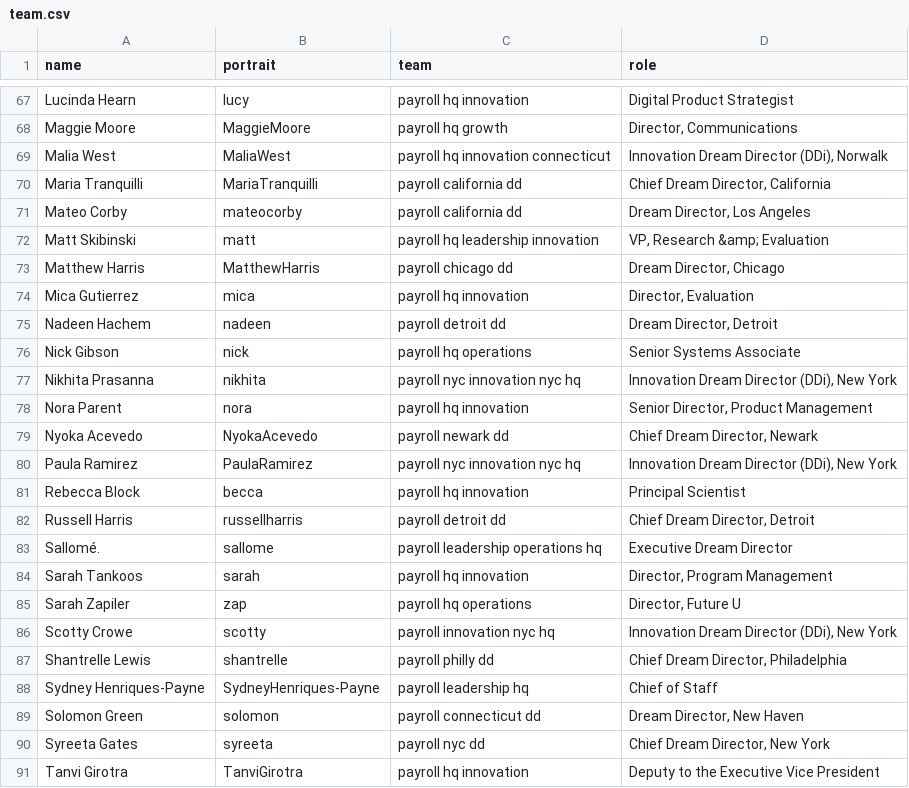
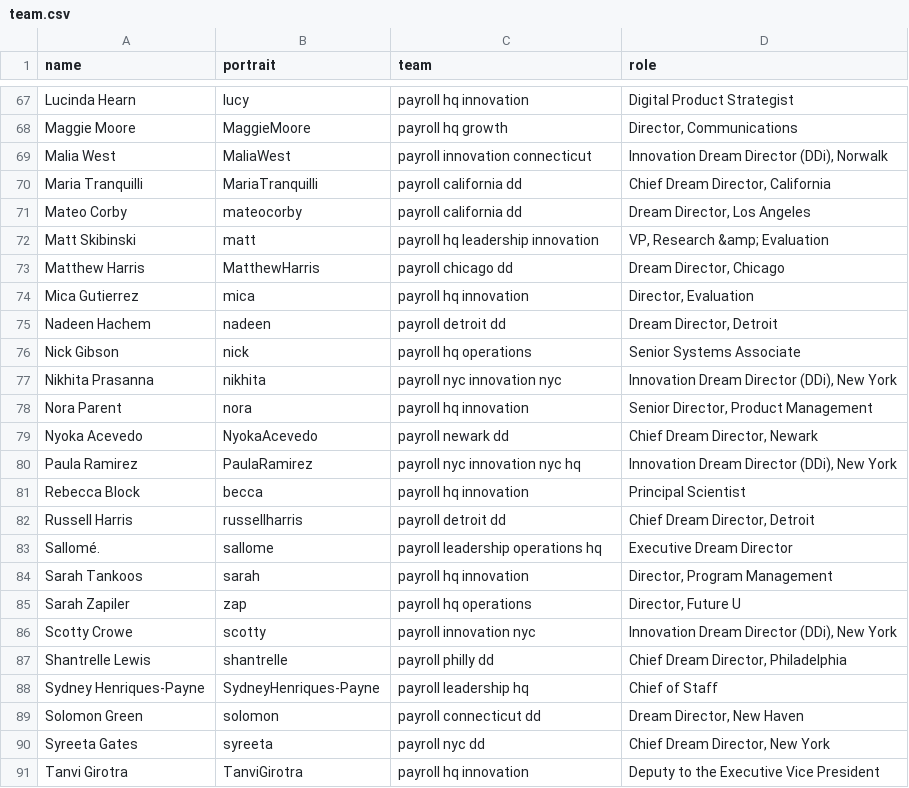
Before and after one commit to futureproject/futureproject.github.com, a CSV file: _data/team.csv, drawn as a sheet; only a part is shown, gaps mark what is left out; the diff covers the shown part only.

Commit message:
Update team.csv

```diff
--- a/_data/team.csv
+++ b/_data/team.csv
@@ -68,3 +68,3 @@ Lucinda Hearn,lucy,payroll hq innovation,Digital Product Strategist
 Maggie Moore,MaggieMoore,payroll hq growth,"Director, Communications"
-Malia West,MaliaWest,payroll hq innovation connecticut,"Innovation Dream Director (DDi), Norwalk"
+Malia West,MaliaWest,payroll innovation connecticut,"Innovation Dream Director (DDi), Norwalk"
 Maria Tranquilli,MariaTranquilli,payroll california dd,"Chief Dream Director, California"
@@ -76,3 +76,3 @@ Nadeen Hachem,nadeen,payroll detroit dd,"Dream Director, Detroit"
 Nick Gibson,nick,payroll hq operations,Senior Systems Associate
-Nikhita Prasanna,nikhita,payroll nyc innovation nyc hq,"Innovation Dream Director (DDi), New York"
+Nikhita Prasanna,nikhita,payroll nyc innovation nyc ,"Innovation Dream Director (DDi), New York"
 Nora Parent,nora,payroll hq innovation,"Senior Director, Product Management"
@@ -85,3 +85,3 @@ Sarah Tankoos,sarah,payroll hq innovation,"Director, Program Management"
 Sarah Zapiler,zap,payroll hq operations,"Director, Future U"
-Scotty Crowe,scotty,payroll innovation nyc hq,"Innovation Dream Director (DDi), New York"
+Scotty Crowe,scotty,payroll innovation nyc,"Innovation Dream Director (DDi), New York"
 Shantrelle Lewis,shantrelle,payroll philly dd,"Chief Dream Director, Philadelphia "
```
Also changed, not shown: 8 edited cells elsewhere in this file.
